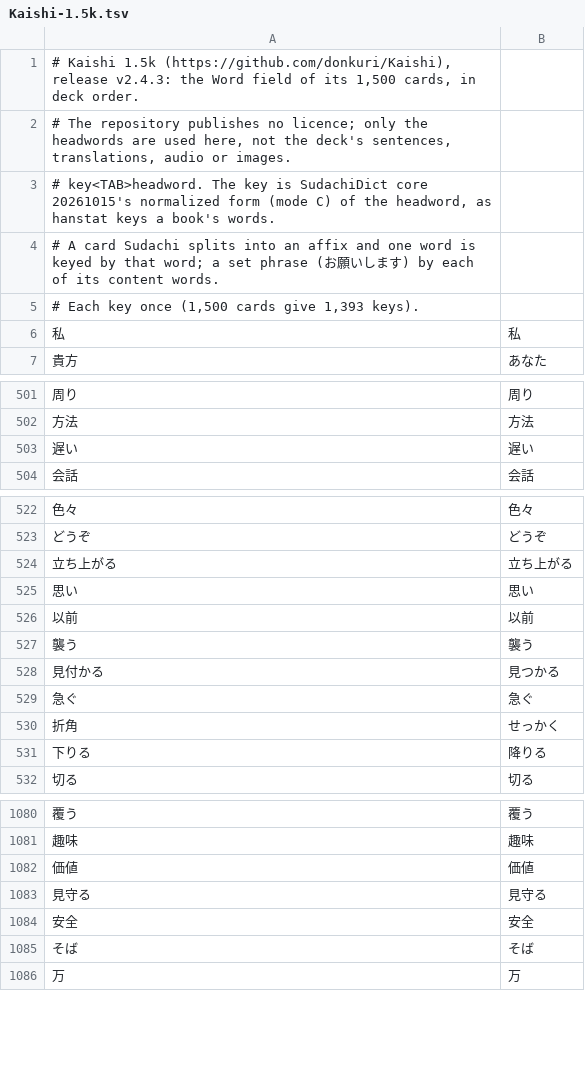
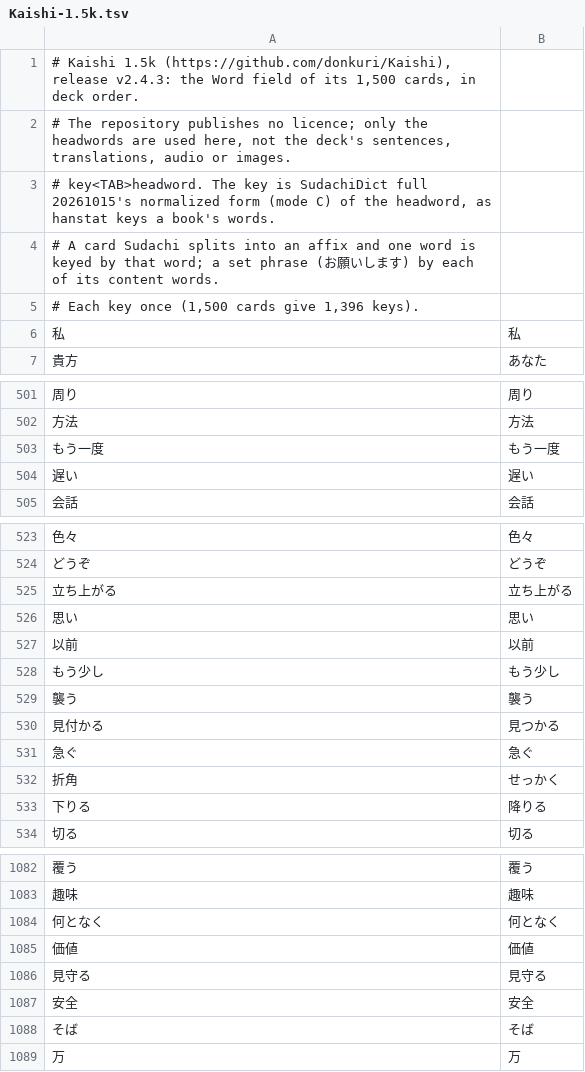
Before and after one commit to caocaochan/hanstat, a TSV file: data/Kaishi-1.5k.tsv, drawn as a sheet; only a part is shown, gaps mark what is left out.

```diff
--- a/data/Kaishi-1.5k.tsv
+++ b/data/Kaishi-1.5k.tsv
@@ -2,5 +2,5 @@
 # The repository publishes no licence; only the headwords are used here, not the deck's sentences, translations, audio or images.
-# key<TAB>headword. The key is SudachiDict core 20261015's normalized form (mode C) of the headword, as hanstat keys a book's words.
+# key<TAB>headword. The key is SudachiDict full 20261015's normalized form (mode C) of the headword, as hanstat keys a book's words.
 # A card Sudachi splits into an affix and one word is keyed by that word; a set phrase (お願いします) by each of its content words.
-# Each key once (1,500 cards give 1,393 keys).
+# Each key once (1,500 cards give 1,396 keys).
 私	私
@@ -502,2 +502,3 @@
 方法	方法
+もう一度	もう一度
 遅い	遅い
@@ -526,2 +527,3 @@
 以前	以前
+もう少し	もう少し
 襲う	襲う
@@ -1081,2 +1083,3 @@
 趣味	趣味
+何となく	何となく
 価値	価値
```
Also changed, not shown: data/JLPT-waller.tsv, 8 other files.
